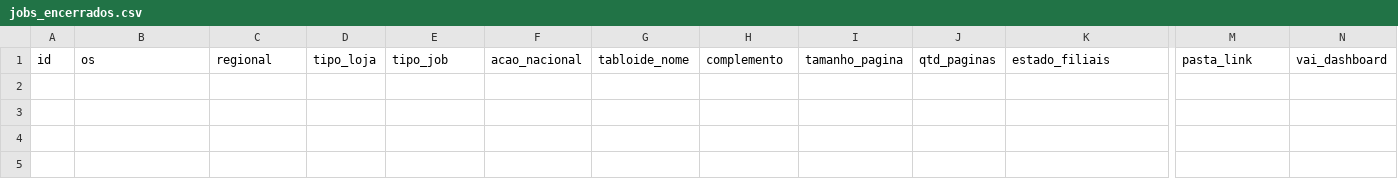
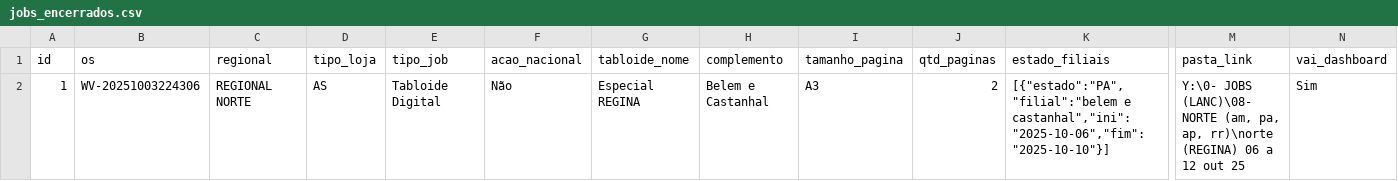
Before and after one commit to JPVectorsitem/LINKS-img, a CSV file: jobs_encerrados.csv, drawn as a sheet; only a part is shown, gaps mark what is left out; rows hold the shown columns only; the diff names each change by its address in the sheet, - before the commit and + after, or states it on an @@ line.

Commit message:
chore(csv): update jobs_encerrados.csv via Workflow Vector

```diff
--- a/jobs_encerrados.csv
+++ b/jobs_encerrados.csv
+row 2: 1 | WV-20251003224306 | REGIONAL NORTE | AS | Tabloide Digital | Não | Especial REGINA | Belem e Castanhal | A3 | 2 | [{"estado":"PA","filial":"belem e castanhal","ini":"2025-10-06","fim":"2025-10-10"}] | Y:\0- JOBS (LANC)\08- NORTE (am, pa, ap, rr)\norte (REGINA) 06 a 12 out 25 | Sim
```
